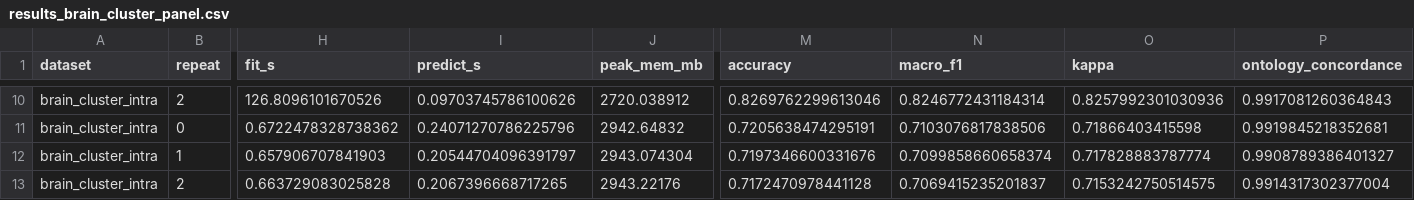
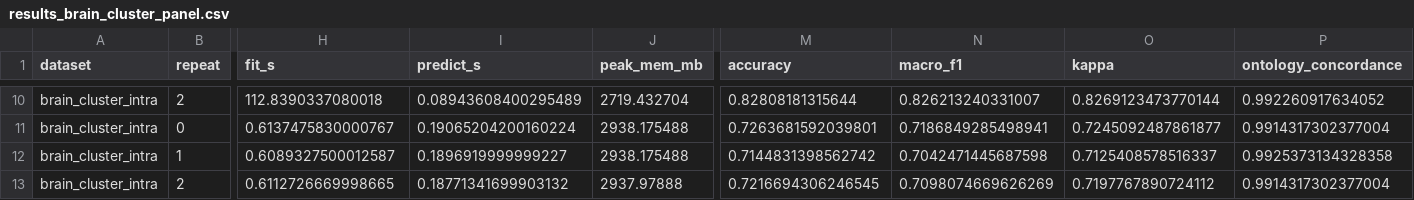
Before and after one commit to iandriver/actinn-jax-benchmark, a CSV file: docs/results_brain_cluster_panel.csv, drawn as a sheet; only a part is shown, gaps mark what is left out; the diff covers the shown part only; the diff names each change by its address in the sheet, - before the commit and + after, or states it on an @@ line.

```diff
--- a/docs/results_brain_cluster_panel.csv
+++ b/docs/results_brain_cluster_panel.csv
-H10 (fit_s): 126.8096101670526
+H10 (fit_s): 112.8390337080018
-I10 (predict_s): 0.09703745786100626
+I10 (predict_s): 0.08943608400295489
-J10 (peak_mem_mb): 2720.038912
+J10 (peak_mem_mb): 2719.432704
-M10 (accuracy): 0.8269762299613046
+M10 (accuracy): 0.82808181315644
-N10 (macro_f1): 0.8246772431184314
+N10 (macro_f1): 0.826213240331007
-O10 (kappa): 0.8257992301030936
+O10 (kappa): 0.8269123473770144
-P10 (ontology_concordance): 0.9917081260364843
+P10 (ontology_concordance): 0.992260917634052
-H11 (fit_s): 0.6722478328738362
+H11 (fit_s): 0.6137475830000767
-I11 (predict_s): 0.24071270786225796
+I11 (predict_s): 0.19065204200160224
-J11 (peak_mem_mb): 2942.64832
+J11 (peak_mem_mb): 2938.175488
-M11 (accuracy): 0.7205638474295191
+M11 (accuracy): 0.7263681592039801
-N11 (macro_f1): 0.7103076817838506
+N11 (macro_f1): 0.7186849285498941
-O11 (kappa): 0.71866403415598
+O11 (kappa): 0.7245092487861877
-P11 (ontology_concordance): 0.9919845218352681
+P11 (ontology_concordance): 0.9914317302377004
-H12 (fit_s): 0.657906707841903
+H12 (fit_s): 0.6089327500012587
-I12 (predict_s): 0.20544704096391797
+I12 (predict_s): 0.1896919999999227
-J12 (peak_mem_mb): 2943.074304
+J12 (peak_mem_mb): 2938.175488
-M12 (accuracy): 0.7197346600331676
+M12 (accuracy): 0.7144831398562742
-N12 (macro_f1): 0.7099858660658374
+N12 (macro_f1): 0.7042471445687598
-O12 (kappa): 0.717828883787774
+O12 (kappa): 0.7125408578516337
-P12 (ontology_concordance): 0.9908789386401327
+P12 (ontology_concordance): 0.9925373134328358
-H13 (fit_s): 0.663729083025828
+H13 (fit_s): 0.6112726669998665
-I13 (predict_s): 0.2067396668717265
+I13 (predict_s): 0.18771341699903132
-J13 (peak_mem_mb): 2943.22176
+J13 (peak_mem_mb): 2937.97888
-M13 (accuracy): 0.7172470978441128
+M13 (accuracy): 0.7216694306246545
-N13 (macro_f1): 0.7069415235201837
+N13 (macro_f1): 0.7098074669626269
-O13 (kappa): 0.7153242750514575
+O13 (kappa): 0.7197767890724112
```
Also changed, not shown: 131 edited cells elsewhere in this file, docs/results_brain_subclass_panel.csv, docs/results_paper_matrix_unified.csv, 39 other files.
